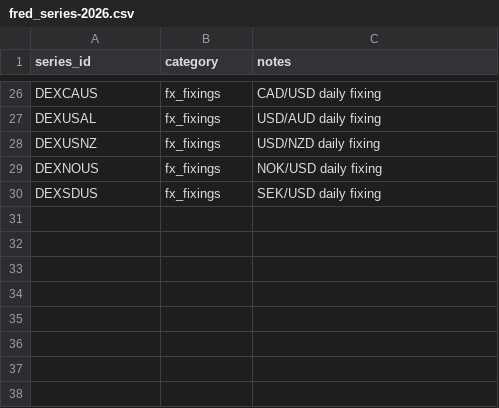
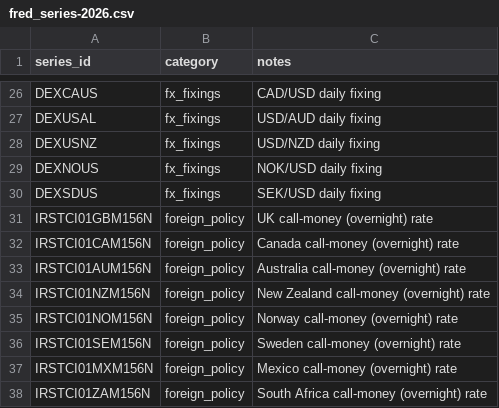
Before and after one commit to shuyangw/Homeguard, a CSV file: config/universes/fred_series-2026.csv, drawn as a sheet; only a part is shown, gaps mark what is left out.

Commit message:
fix(fx-data): graceful FredValidationError in batch fetch + universe CSV
fetch_series now catches FredValidationError from the plausibility
gate and returns the same error-dict shape used for DataReader
failures, so a single implausible/empty FRED series no longer crashes
the bulk download_fred_rates.py loop -- nothing is written on
validation failure, and the batch continues.

Also appends the 8 verified G10/EM policy-rate series IDs
(GBP/CAD/AUD/NZD/NOK/SEK/MXN/ZAR) to fred_series-2026.csv so the
bulk-refresh script actually pulls them.

```diff
--- a/config/universes/fred_series-2026.csv
+++ b/config/universes/fred_series-2026.csv
@@ -30 +30,9 @@ DEXNOUS,fx_fixings,NOK/USD daily fixing
 DEXSDUS,fx_fixings,SEK/USD daily fixing
+IRSTCI01GBM156N,foreign_policy,UK call-money (overnight) rate
+IRSTCI01CAM156N,foreign_policy,Canada call-money (overnight) rate
+IRSTCI01AUM156N,foreign_policy,Australia call-money (overnight) rate
+IRSTCI01NZM156N,foreign_policy,New Zealand call-money (overnight) rate
+IRSTCI01NOM156N,foreign_policy,Norway call-money (overnight) rate
+IRSTCI01SEM156N,foreign_policy,Sweden call-money (overnight) rate
+IRSTCI01MXM156N,foreign_policy,Mexico call-money (overnight) rate
+IRSTCI01ZAM156N,foreign_policy,South Africa call-money (overnight) rate
```
Also changed, not shown: 2 other files.
